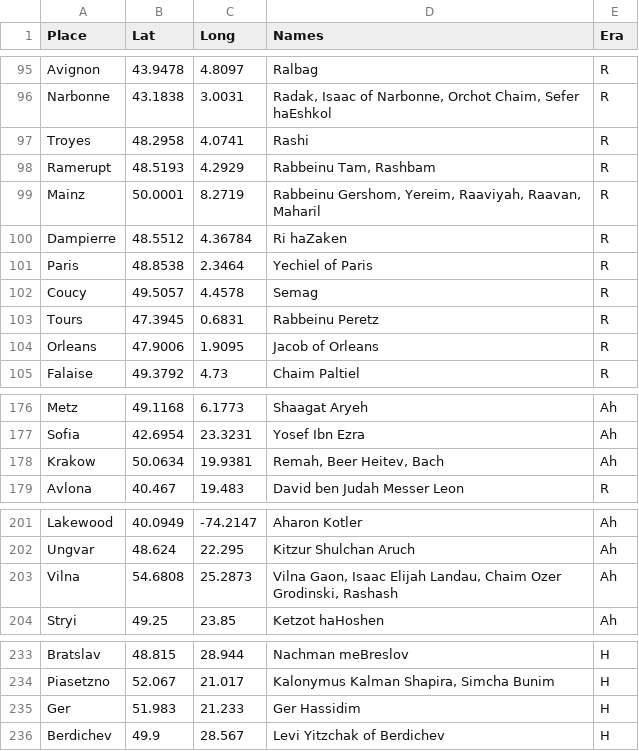
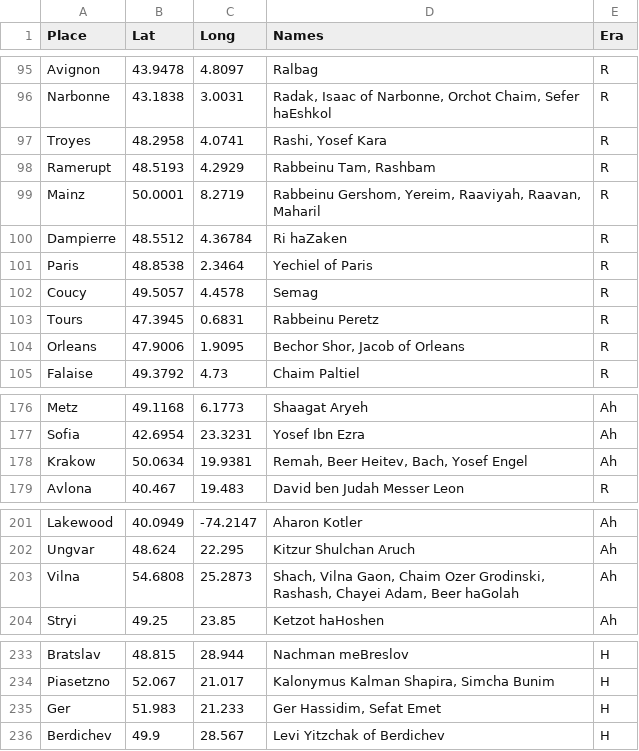
Before and after one commit to shlomo232/RabbiMap, a CSV file: data.csv, drawn as a sheet; only a part is shown, gaps mark what is left out; the diff covers the shown part only.

Commit message:
alhatorah names; more

```diff
--- a/data.csv
+++ b/data.csv
@@ -96,3 +96,3 @@ Avignon;43.9478;4.8097;Ralbag;R
 Narbonne;43.1838;3.0031;Radak, Isaac of Narbonne, Orchot Chaim, Sefer haEshkol;R
-Troyes;48.2958;4.0741;Rashi;R
+Troyes;48.2958;4.0741;Rashi, Yosef Kara;R
 Ramerupt;48.5193;4.2929;Rabbeinu Tam, Rashbam;R
@@ -103,3 +103,3 @@ Coucy;49.5057;4.4578;Semag;R
 Tours;47.3945;0.6831;Rabbeinu Peretz;R
-Orleans;47.9006;1.9095;Jacob of Orleans;R
+Orleans;47.9006;1.9095;Bechor Shor, Jacob of Orleans;R
 Falaise;49.3792;4.73;Chaim Paltiel;R
@@ -177,3 +177,3 @@ Metz;49.1168;6.1773;Shaagat Aryeh;Ah
 Sofia;42.6954;23.3231;Yosef Ibn Ezra;Ah
-Krakow;50.0634;19.9381;Remah, Beer Heitev, Bach;Ah
+Krakow;50.0634;19.9381;Remah, Beer Heitev, Bach, Yosef Engel;Ah
 Avlona;40.467;19.483;David ben Judah Messer Leon;R
@@ -202,3 +202,3 @@ Lakewood;40.0949;-74.2147;Aharon Kotler;Ah
 Ungvar;48.624;22.295;Kitzur Shulchan Aruch;Ah
-Vilna;54.6808;25.2873;Vilna Gaon, Isaac Elijah Landau, Chaim Ozer Grodinski, Rashash;Ah
+Vilna;54.6808;25.2873;Shach, Vilna Gaon, Chaim Ozer Grodinski, Rashash, Chayei Adam, Beer haGolah;Ah
 Stryi;49.25;23.85;Ketzot haHoshen;Ah
@@ -234,3 +234,3 @@ Bratslav;48.815;28.944;Nachman meBreslov;H
 Piasetzno;52.067;21.017;Kalonymus Kalman Shapira, Simcha Bunim;H
-Ger;51.983;21.233;Ger Hassidim;H
+Ger;51.983;21.233;Ger Hassidim, Sefat Emet;H
 Berdichev;49.9;28.567;Levi Yitzchak of Berdichev;H
```
Also changed, not shown: 12 added rows and 3 edited cells elsewhere in this file, 2 other files.
